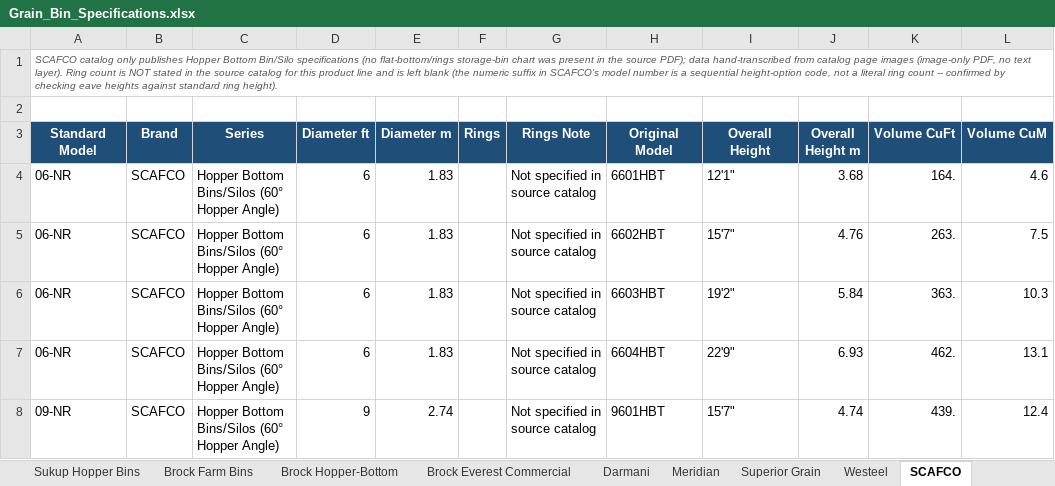
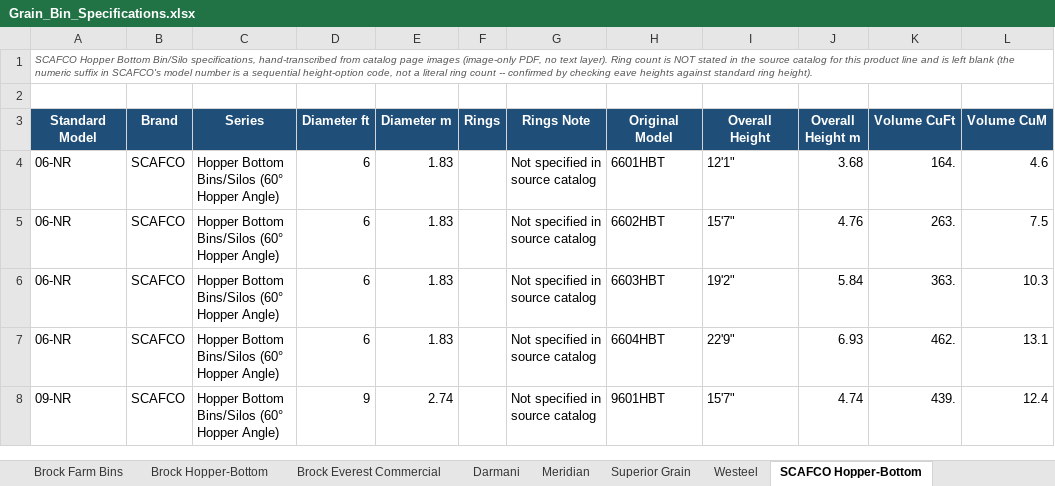
Before and after one commit to natt368/GL-Site-Planner, an Excel workbook: assets/Grain_Bin_Specifications.xlsx, sheet SCAFCO Hopper-Bottom, drawn as a sheet; only a part is shown; values as stored, in another font and other column widths than the file's, no borders; charts and pictures not drawn; the diff names each change by its address in the sheet, - before the commit and + after, or states it on an @@ line.

```diff
--- a/assets/Grain_Bin_Specifications.xlsx (sheet SCAFCO Hopper-Bottom)
+++ b/assets/Grain_Bin_Specifications.xlsx (sheet SCAFCO Hopper-Bottom)
-sheet tab: SCAFCO
+sheet tab: SCAFCO Hopper-Bottom
-A1 (Standard Model): SCAFCO catalog only publishes Hopper Bottom Bin/Silo specifications (no flat-bottom/rings storage-bin chart was present in the source PDF); data hand-transcribed from…
+A1 (Standard Model): SCAFCO Hopper Bottom Bin/Silo specifications, hand-transcribed from…
```
Also changed, not shown: sheet All Bins Summary, other sheet tabs, charts or pictures, 1 other file.
